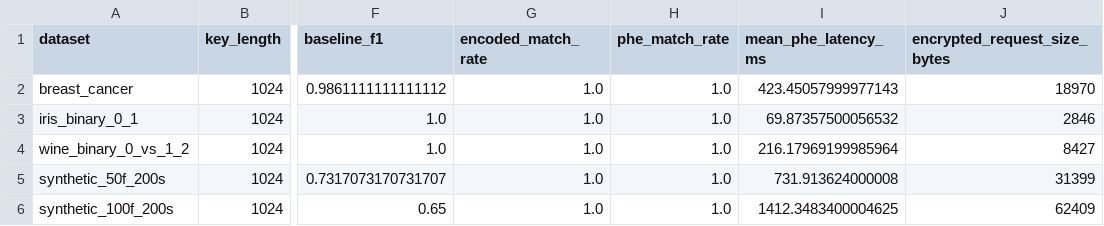
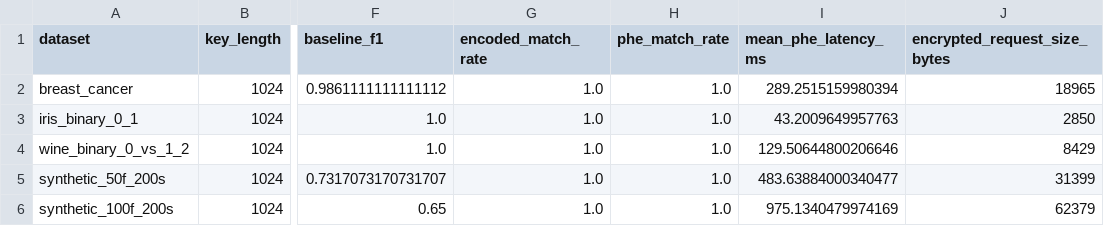
Before and after one commit to oNovalSliveDNo/secure-ml-inference, a CSV file: results/tables/dataset_benchmark_metrics.csv, drawn as a sheet; only a part is shown, gaps mark what is left out; the diff names each change by its address in the sheet, - before the commit and + after, or states it on an @@ line.

```diff
--- a/results/tables/dataset_benchmark_metrics.csv
+++ b/results/tables/dataset_benchmark_metrics.csv
-I2 (mean_phe_latency_ms): 423.45057999977143
+I2 (mean_phe_latency_ms): 289.2515159980394
-J2 (encrypted_request_size_bytes): 18970
+J2 (encrypted_request_size_bytes): 18965
-I3 (mean_phe_latency_ms): 69.87357500056532
+I3 (mean_phe_latency_ms): 43.2009649957763
-J3 (encrypted_request_size_bytes): 2846
+J3 (encrypted_request_size_bytes): 2850
-I4 (mean_phe_latency_ms): 216.17969199985964
+I4 (mean_phe_latency_ms): 129.50644800206646
-J4 (encrypted_request_size_bytes): 8427
+J4 (encrypted_request_size_bytes): 8429
-I5 (mean_phe_latency_ms): 731.913624000008
+I5 (mean_phe_latency_ms): 483.63884000340477
-I6 (mean_phe_latency_ms): 1412.3483400004625
+I6 (mean_phe_latency_ms): 975.1340479974169
-J6 (encrypted_request_size_bytes): 62409
+J6 (encrypted_request_size_bytes): 62379
```
Also changed, not shown: results/tables/feature_scaling_metrics.csv, results/tables/key_length_metrics.csv, 28 other files.
